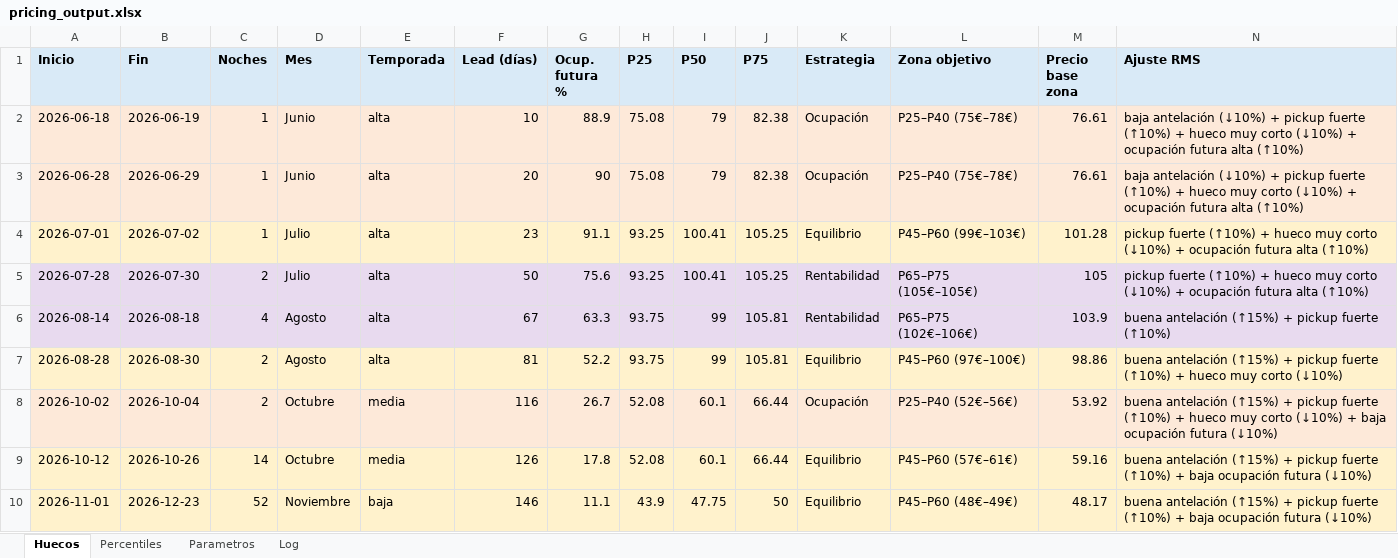
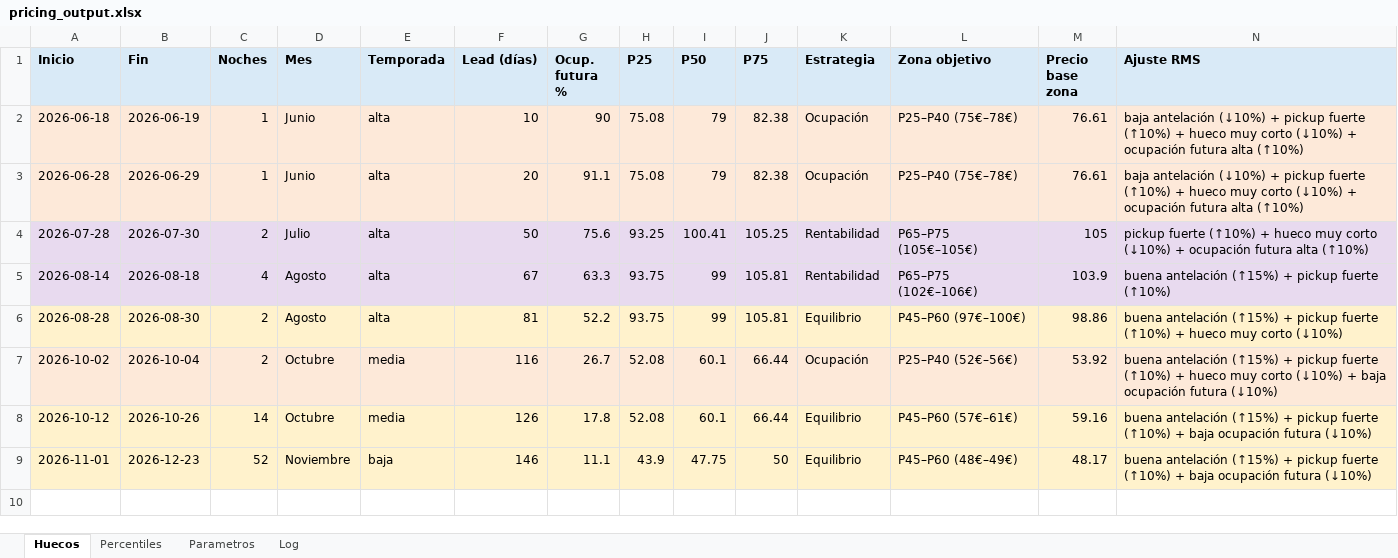
Before and after one commit to pochettino73/csj-airbnb, an Excel workbook: output/pricing_output.xlsx, sheet Huecos, drawn as a sheet; only a part is shown; values as stored, in another font and other column widths than the file's, no borders; rows hold the shown columns only; the diff names each change by its address in the sheet, - before the commit and + after, or states it on an @@ line.

Commit message:
Fix: checkin continuacion Anne Ooms julio — elimina hueco falso Jul 1-2

```diff
--- a/output/pricing_output.xlsx (sheet Huecos)
+++ b/output/pricing_output.xlsx (sheet Huecos)
-G2 (Ocup. futura %): 88.9
+G2 (Ocup. futura %): 90
-G3 (Ocup. futura %): 90
+G3 (Ocup. futura %): 91.1
-row 4: 2026-07-01 | 2026-07-02 | 1 | Julio | alta | 23 | 91.1 | 93.25 | 100.41 | 105.25 | Equilibrio | P45–P60 (99€–103€) | 101.28 | pickup fuerte (↑10%) + hueco muy corto (↓10%) + ocupación futura alta (↑10%)
```
Also changed, not shown: sheet Log, 3 other files.
